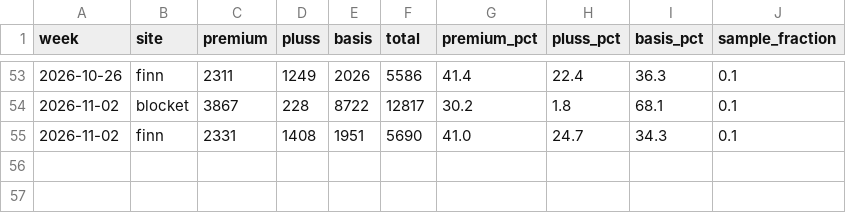
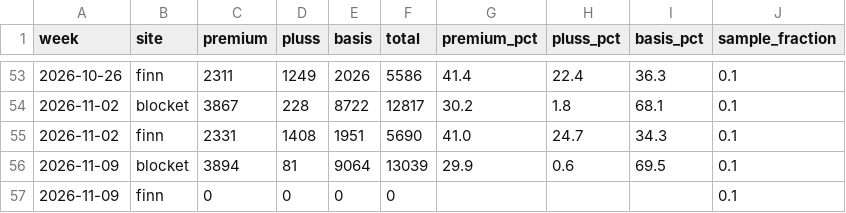
Before and after one commit to markusheiberg/finn-mobility-packages, a CSV file: data/weekly_package_mix.csv, drawn as a sheet; only a part is shown, gaps mark what is left out.

```diff
--- a/data/weekly_package_mix.csv
+++ b/data/weekly_package_mix.csv
@@ -55 +55,3 @@ week,site,premium,pluss,basis,total,premium_pct,pluss_pct,basis_pct,sample_fract
 2026-11-02,finn,2331,1408,1951,5690,41.0,24.7,34.3,0.1
+2026-11-09,blocket,3894,81,9064,13039,29.9,0.6,69.5,0.1
+2026-11-09,finn,0,0,0,0,,,,0.1
```
Also changed, not shown: data/mobility_packages.csv, 1 other file.
